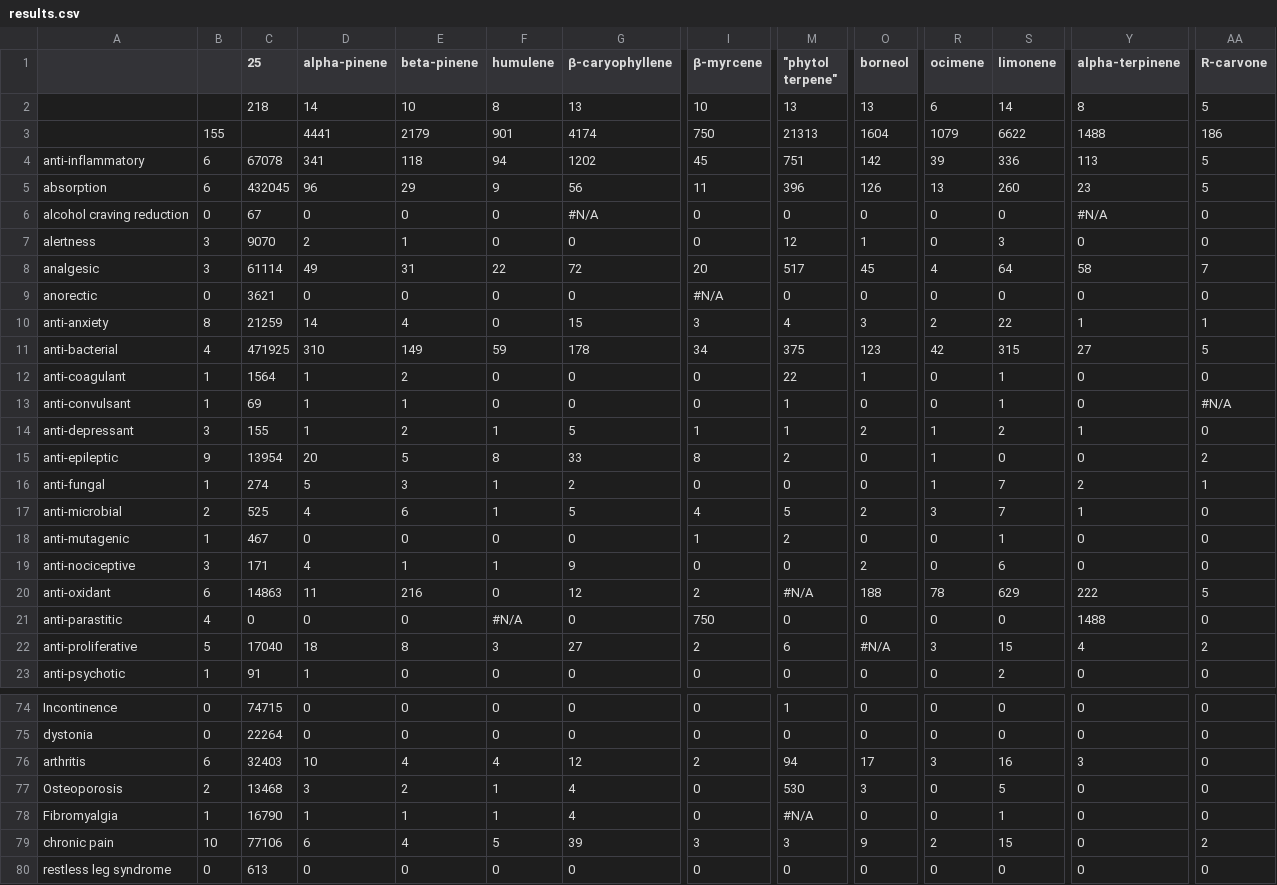
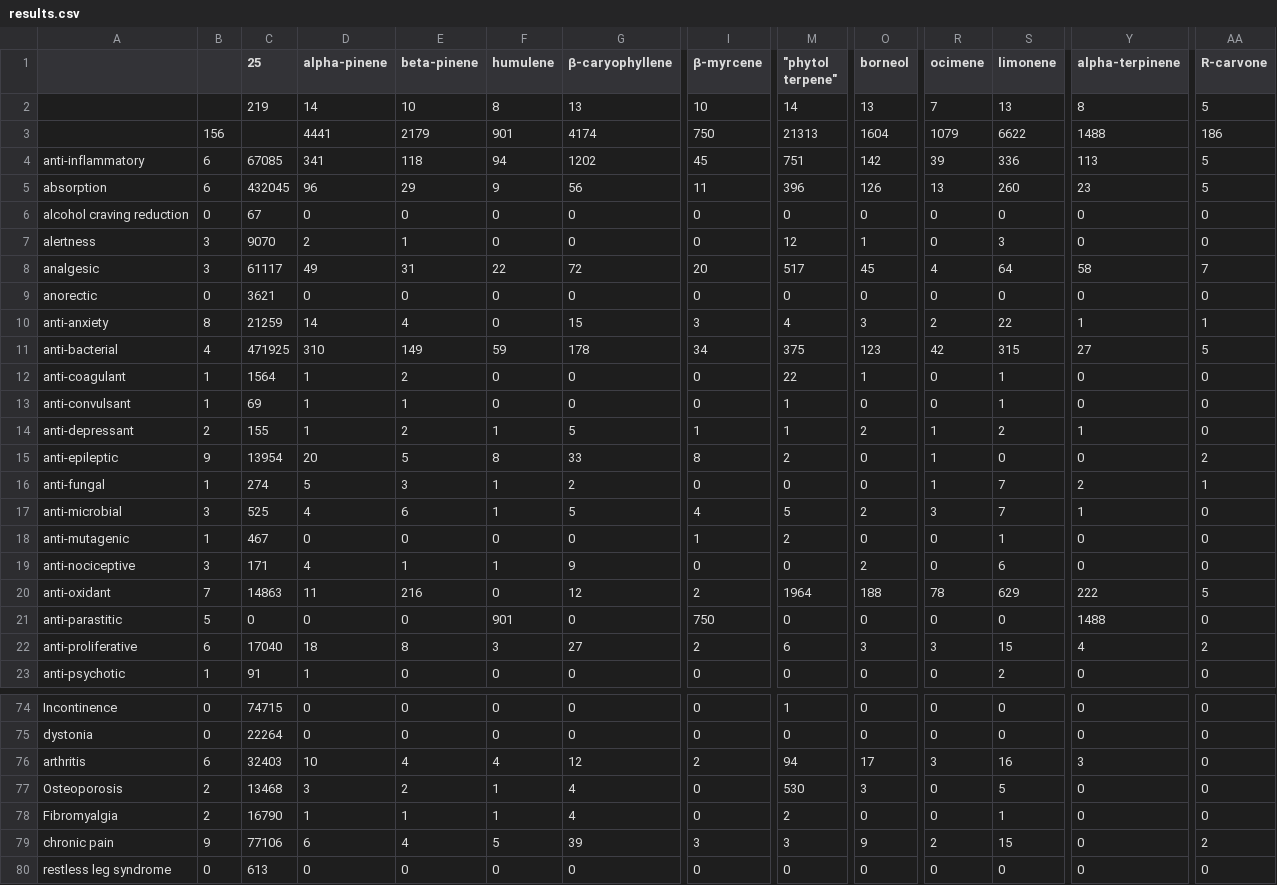
Before and after one commit to Terpedia/terpmed, a CSV file: data/results.csv, drawn as a sheet; only a part is shown, gaps mark what is left out; the diff covers the shown part only; the diff names each change by its address in the sheet, - before the commit and + after, or states it on an @@ line.

```diff
--- a/data/results.csv
+++ b/data/results.csv
-C2 (25): 218
+C2 (25): 219
-M2 ("phytol terpene"): 13
+M2 ("phytol terpene"): 14
-R2 (ocimene): 6
+R2 (ocimene): 7
-S2 (limonene): 14
+S2 (limonene): 13
-B3: 155
+B3: 156
-C4 (25): 67078
+C4 (25): 67085
-G6 (β-caryophyllene): #N/A
+G6 (β-caryophyllene): 0
-Y6 (alpha-terpinene): #N/A
+Y6 (alpha-terpinene): 0
-C8 (25): 61114
+C8 (25): 61117
-I9 (β-myrcene): #N/A
+I9 (β-myrcene): 0
-AA13 (R-carvone): #N/A
+AA13 (R-carvone): 0
-B14: 3
+B14: 2
-B17: 2
+B17: 3
-B20: 6
+B20: 7
-M20 ("phytol terpene"): #N/A
+M20 ("phytol terpene"): 1964
-B21: 4
+B21: 5
-F21 (humulene): #N/A
+F21 (humulene): 901
-B22: 5
+B22: 6
-O22 (borneol): #N/A
+O22 (borneol): 3
-B78: 1
+B78: 2
-M78 ("phytol terpene"): #N/A
+M78 ("phytol terpene"): 2
-B79: 10
+B79: 9
```
Also changed, not shown: 7 edited cells elsewhere in this file, public/results.csv, 2 other files.
